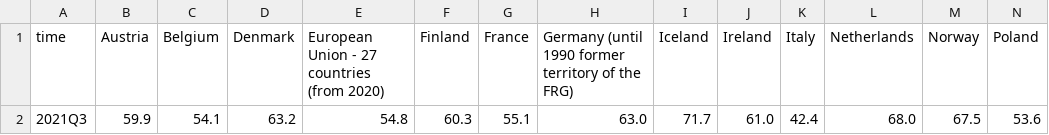
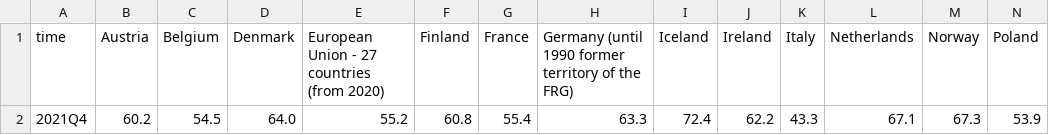
Before and after one commit to Qery-Data/NLM-Datatracker, a CSV file: data/Eurostat_sysselsatte__kvinner_andel_siste_kvartal.csv, drawn as a sheet; only a part is shown; removed rows and columns are numbered as before the commit, all else as after; rows hold the shown columns only; the diff names each change by its address in the sheet, - before the commit and + after, or states it on an @@ line.

```diff
--- a/data/Eurostat_sysselsatte__kvinner_andel_siste_kvartal.csv
+++ b/data/Eurostat_sysselsatte__kvinner_andel_siste_kvartal.csv
-row 2: 2021Q3 | 59.9 | 54.1 | 63.2 | 54.8 | 60.3 | 55.1 | 63.0 | 71.7 | 61.0 | 42.4 | 68.0 | 67.5 | 53.6
+row 2: 2021Q4 | 60.2 | 54.5 | 64.0 | 55.2 | 60.8 | 55.4 | 63.3 | 72.4 | 62.2 | 43.3 | 67.1 | 67.3 | 53.9
```
Also changed, not shown: data/Eurostat_sysselsatte.csv, data/Eurostat_sysselsatte__menn_andel_siste_kvartal.csv, 3 other files.
